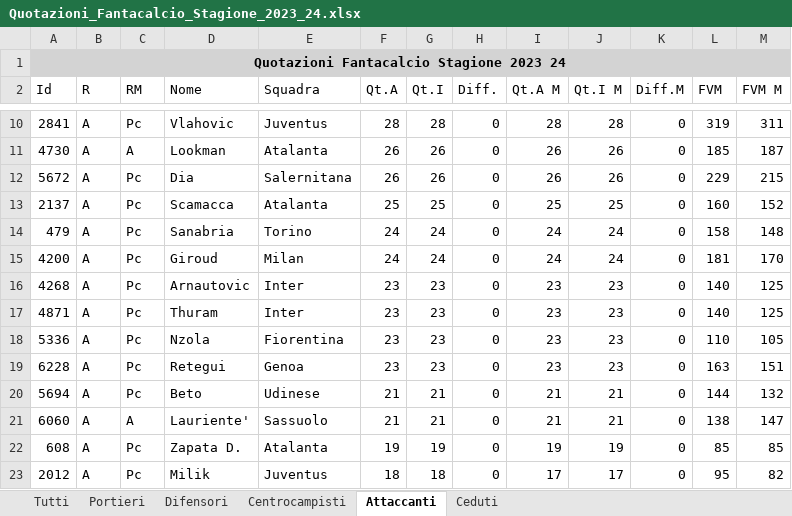
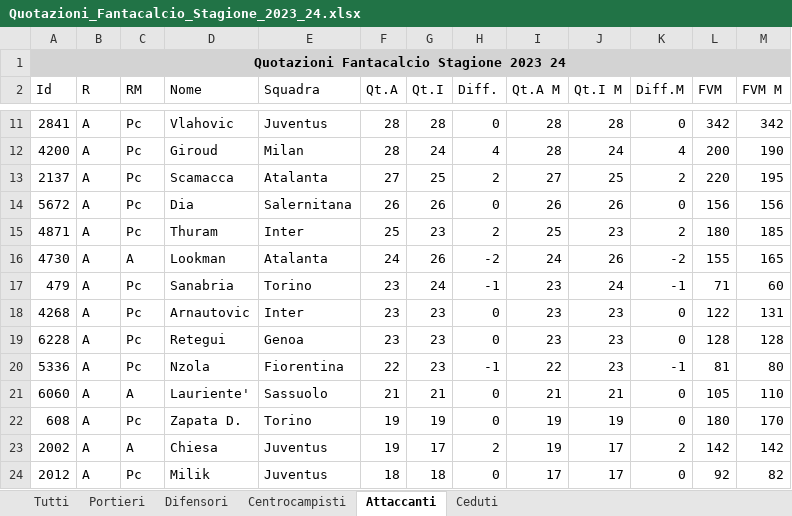
Before and after one commit to AndreaIncatasciato/fantacalcio, an Excel workbook: Quotazioni_Fantacalcio_Stagione_2023_24.xlsx, sheet Attaccanti, drawn as a sheet; only a part is shown, gaps mark what is left out; values as stored, in another font and other column widths than the file's, no borders; removed rows and columns are numbered as before the commit, all else as after; the diff covers the shown part only; the diff names each change by its address in the sheet, - before the commit and + after, or states it on an @@ line.

```diff
--- a/Quotazioni_Fantacalcio_Stagione_2023_24.xlsx (sheet Attaccanti)
+++ b/Quotazioni_Fantacalcio_Stagione_2023_24.xlsx (sheet Attaccanti)
-L11 (FVM): 319
+L11 (FVM): 342
-M11 (FVM M): 311
+M11 (FVM M): 342
-row 11: 4730 | A | A | Lookman | Atalanta | 26 | 26 | 0 | 26 | 26 | 0 | 185 | 187
+row 12: 4200 | A | Pc | Giroud | Milan | 28 | 24 | 4 | 28 | 24 | 4 | 200 | 190
+row 13: 2137 | A | Pc | Scamacca | Atalanta | 27 | 25 | 2 | 27 | 25 | 2 | 220 | 195
-L14 (FVM): 229
+L14 (FVM): 156
-M14 (FVM M): 215
+M14 (FVM M): 156
-row 13: 2137 | A | Pc | Scamacca | Atalanta | 25 | 25 | 0 | 25 | 25 | 0 | 160 | 152
+row 15: 4871 | A | Pc | Thuram | Inter | 25 | 23 | 2 | 25 | 23 | 2 | 180 | 185
+row 16: 4730 | A | A | Lookman | Atalanta | 24 | 26 | -2 | 24 | 26 | -2 | 155 | 165
-F17 (Qt.A): 24
+F17 (Qt.A): 23
-H17 (Diff.): 0
+H17 (Diff.): -1
-I17 (Qt.A M): 24
+I17 (Qt.A M): 23
-K17 (Diff.M): 0
+K17 (Diff.M): -1
-L17 (FVM): 158
+L17 (FVM): 71
-M17 (FVM M): 148
+M17 (FVM M): 60
-row 15: 4200 | A | Pc | Giroud | Milan | 24 | 24 | 0 | 24 | 24 | 0 | 181 | 170
-L18 (FVM): 140
+L18 (FVM): 122
-M18 (FVM M): 125
+M18 (FVM M): 131
-row 17: 4871 | A | Pc | Thuram | Inter | 23 | 23 | 0 | 23 | 23 | 0 | 140 | 125
-row 18: 5336 | A | Pc | Nzola | Fiorentina | 23 | 23 | 0 | 23 | 23 | 0 | 110 | 105
-L19 (FVM): 163
+L19 (FVM): 128
-M19 (FVM M): 151
+M19 (FVM M): 128
-row 20: 5694 | A | Pc | Beto | Udinese | 21 | 21 | 0 | 21 | 21 | 0 | 144 | 132
+row 20: 5336 | A | Pc | Nzola | Fiorentina | 22 | 23 | -1 | 22 | 23 | -1 | 81 | 80
-L21 (FVM): 138
+L21 (FVM): 105
-M21 (FVM M): 147
+M21 (FVM M): 110
-E22 (Squadra): Atalanta
+E22 (Squadra): Torino
-L22 (FVM): 85
+L22 (FVM): 180
-M22 (FVM M): 85
+M22 (FVM M): 170
+row 23: 2002 | A | A | Chiesa | Juventus | 19 | 17 | 2 | 19 | 17 | 2 | 142 | 142
-L24 (FVM): 95
+L24 (FVM): 92
```
Also changed, not shown: 40 added rows, 42 removed rows and 127 edited cells elsewhere in this sheet, sheet Tutti, sheet Centrocampisti, sheet Difensori, sheet Ceduti, sheet Portieri, 5 other files.
